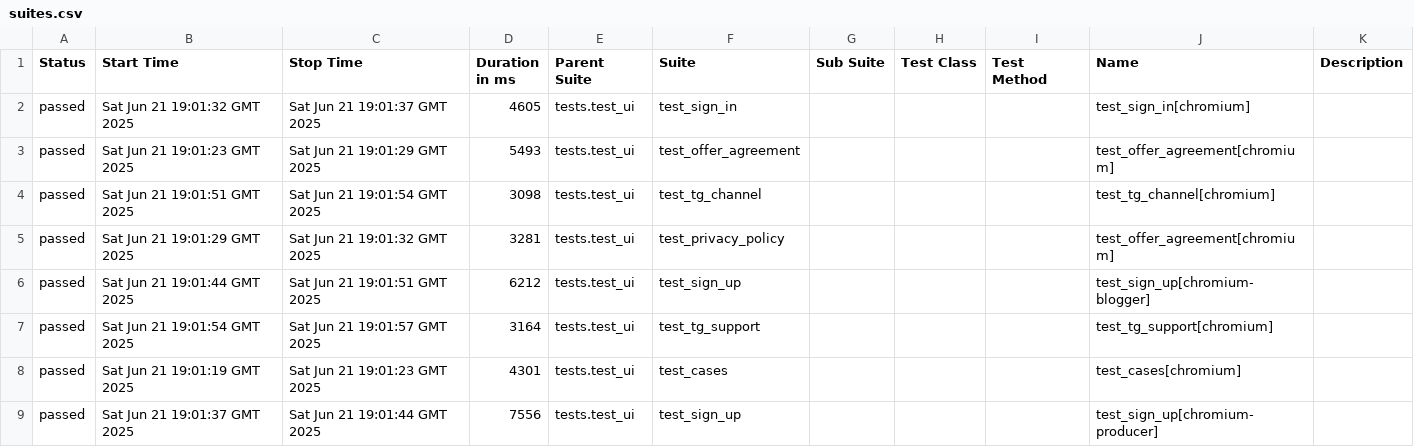
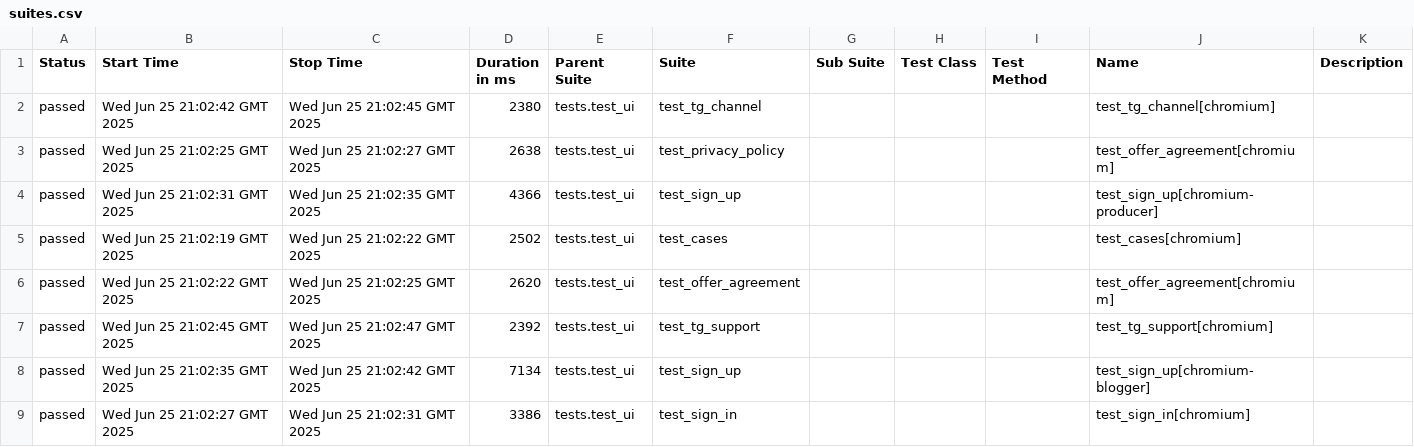
Before and after one commit to Rillplay1/My1, a CSV file: data/suites.csv, drawn as a sheet.

```diff
--- a/data/suites.csv
+++ b/data/suites.csv
@@ -1,9 +1,9 @@
 "Status","Start Time","Stop Time","Duration in ms","Parent Suite","Suite","Sub Suite","Test Class","Test Method","Name","Description"
-"passed","Sat Jun 21 19:01:32 GMT 2025","Sat Jun 21 19:01:37 GMT 2025","4605","tests.test_ui","test_sign_in","","","","test_sign_in[chromium]",""
-"passed","Sat Jun 21 19:01:23 GMT 2025","Sat Jun 21 19:01:29 GMT 2025","5493","tests.test_ui","test_offer_agreement","","","","test_offer_agreement[chromium]",""
-"passed","Sat Jun 21 19:01:51 GMT 2025","Sat Jun 21 19:01:54 GMT 2025","3098","tests.test_ui","test_tg_channel","","","","test_tg_channel[chromium]",""
-"passed","Sat Jun 21 19:01:29 GMT 2025","Sat Jun 21 19:01:32 GMT 2025","3281","tests.test_ui","test_privacy_policy","","","","test_offer_agreement[chromium]",""
-"passed","Sat Jun 21 19:01:44 GMT 2025","Sat Jun 21 19:01:51 GMT 2025","6212","tests.test_ui","test_sign_up","","","","test_sign_up[chromium-blogger]",""
-"passed","Sat Jun 21 19:01:54 GMT 2025","Sat Jun 21 19:01:57 GMT 2025","3164","tests.test_ui","test_tg_support","","","","test_tg_support[chromium]",""
-"passed","Sat Jun 21 19:01:19 GMT 2025","Sat Jun 21 19:01:23 GMT 2025","4301","tests.test_ui","test_cases","","","","test_cases[chromium]",""
-"passed","Sat Jun 21 19:01:37 GMT 2025","Sat Jun 21 19:01:44 GMT 2025","7556","tests.test_ui","test_sign_up","","","","test_sign_up[chromium-producer]",""
+"passed","Wed Jun 25 21:02:42 GMT 2025","Wed Jun 25 21:02:45 GMT 2025","2380","tests.test_ui","test_tg_channel","","","","test_tg_channel[chromium]",""
+"passed","Wed Jun 25 21:02:25 GMT 2025","Wed Jun 25 21:02:27 GMT 2025","2638","tests.test_ui","test_privacy_policy","","","","test_offer_agreement[chromium]",""
+"passed","Wed Jun 25 21:02:31 GMT 2025","Wed Jun 25 21:02:35 GMT 2025","4366","tests.test_ui","test_sign_up","","","","test_sign_up[chromium-producer]",""
+"passed","Wed Jun 25 21:02:19 GMT 2025","Wed Jun 25 21:02:22 GMT 2025","2502","tests.test_ui","test_cases","","","","test_cases[chromium]",""
+"passed","Wed Jun 25 21:02:22 GMT 2025","Wed Jun 25 21:02:25 GMT 2025","2620","tests.test_ui","test_offer_agreement","","","","test_offer_agreement[chromium]",""
+"passed","Wed Jun 25 21:02:45 GMT 2025","Wed Jun 25 21:02:47 GMT 2025","2392","tests.test_ui","test_tg_support","","","","test_tg_support[chromium]",""
+"passed","Wed Jun 25 21:02:35 GMT 2025","Wed Jun 25 21:02:42 GMT 2025","7134","tests.test_ui","test_sign_up","","","","test_sign_up[chromium-blogger]",""
+"passed","Wed Jun 25 21:02:27 GMT 2025","Wed Jun 25 21:02:31 GMT 2025","3386","tests.test_ui","test_sign_in","","","","test_sign_in[chromium]",""
```
Also changed, not shown: data/behaviors.csv, 29 other files.
